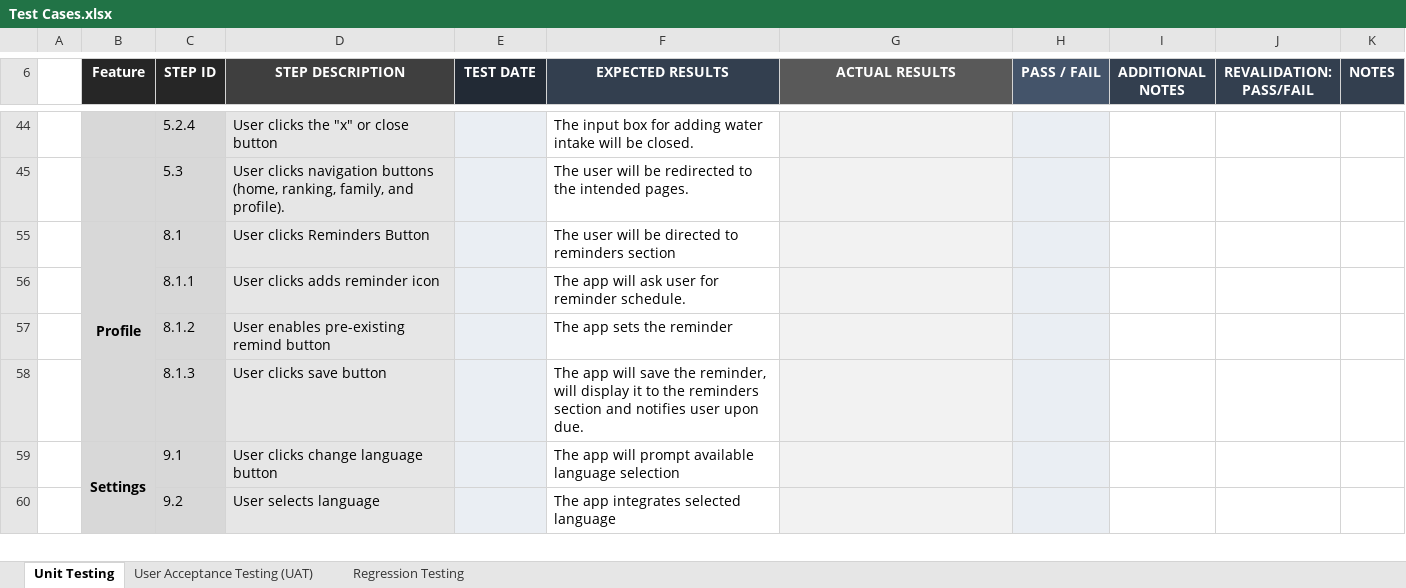
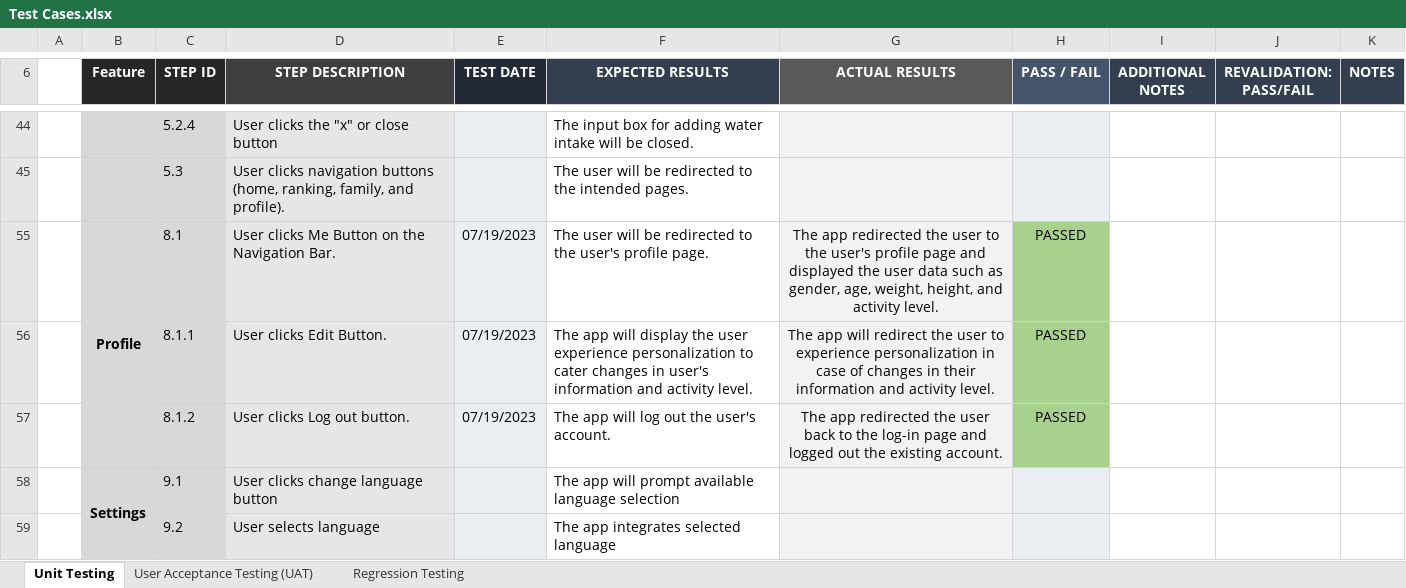
Before and after one commit to irishmicoletcando/h2gether-mobile-app, an Excel workbook: Test Cases.xlsx, sheet Unit Testing, drawn as a sheet; only a part is shown, gaps mark what is left out; values as stored, in another font and other column widths than the file's, no borders; charts and pictures and conditional formats not drawn; the diff names each change by its address in the sheet, - before the commit and + after, or states it on an @@ line.

Commit message:
Unit Testing: User's Profile Page

```diff
--- a/Test Cases.xlsx (sheet Unit Testing)
+++ b/Test Cases.xlsx (sheet Unit Testing)
-D55 (STEP DESCRIPTION): User clicks Reminders Button
+D55 (STEP DESCRIPTION): User clicks Me Button on the Navigation Bar.
-E55:E57 (TEST DATE): (empty)
+E55:E57 (TEST DATE): 07/19/2023
-F55 (EXPECTED RESULTS): …will be directed to reminders section
+F55 (EXPECTED RESULTS): …will be redirected to the user's profile page.
-G55 (ACTUAL RESULTS): (empty)
+G55 (ACTUAL RESULTS): The app redirected the user to the user's profile page and displayed the user data such as gender, age, weight, height, and activity level.
-H55:H57 (PASS / FAIL): (empty)
+H55:H57 (PASS / FAIL): PASSED
-H55:H57 fill: #EAEEF3
+H55:H57 fill: #A9D18E
-D56 (STEP DESCRIPTION): User clicks adds reminder icon
+D56 (STEP DESCRIPTION): User clicks Edit Button.
-F56 (EXPECTED RESULTS): …app will ask user for reminder schedule.
+F56 (EXPECTED RESULTS): …app will display the user experience personalization to cater changes in user's information and activity level.
-G56 (ACTUAL RESULTS): (empty)
+G56 (ACTUAL RESULTS): The app will redirect the user to experience personalization in case of changes in their information and activity level.
-D57 (STEP DESCRIPTION): User enables pre-existing remind button
+D57 (STEP DESCRIPTION): User clicks Log out button.
-F57 (EXPECTED RESULTS): The app sets the reminder
+F57 (EXPECTED RESULTS): The app will log out the user's account.
-G57 (ACTUAL RESULTS): (empty)
+G57 (ACTUAL RESULTS): The app redirected the user back to the log-in page and logged out the existing account.
-row 58:  |  | 8.1.3 | User clicks save button |  | The app will save the reminder, will display it to the reminders section and notifies user upon due.
```
